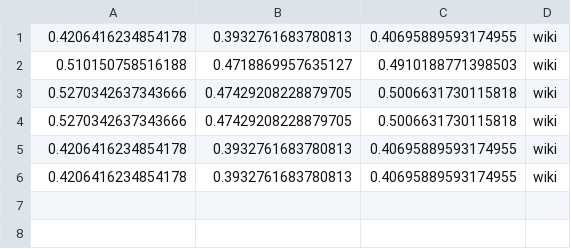
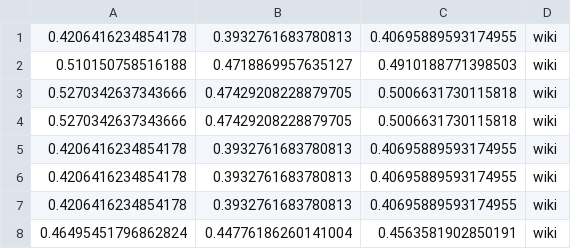
Before and after one commit to chmy180/cv-cmy, a CSV file: log/wiki/map.csv, drawn as a sheet.

```diff
--- a/log/wiki/map.csv
+++ b/log/wiki/map.csv
@@ -6 +6,3 @@
 0.4206416234854178,0.3932761683780813,0.40695889593174955,wiki
+0.4206416234854178,0.3932761683780813,0.40695889593174955,wiki
+0.46495451796862824,0.44776186260141004,0.4563581902850191,wiki
```
Also changed, not shown: log/wiki/CMSP_out_wiki/log.csv, 3 other files.
